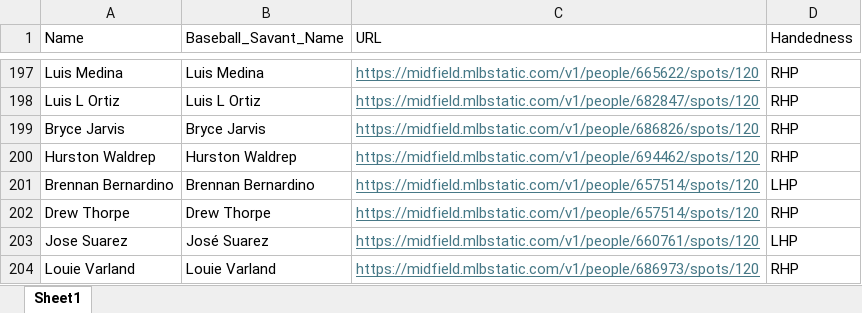
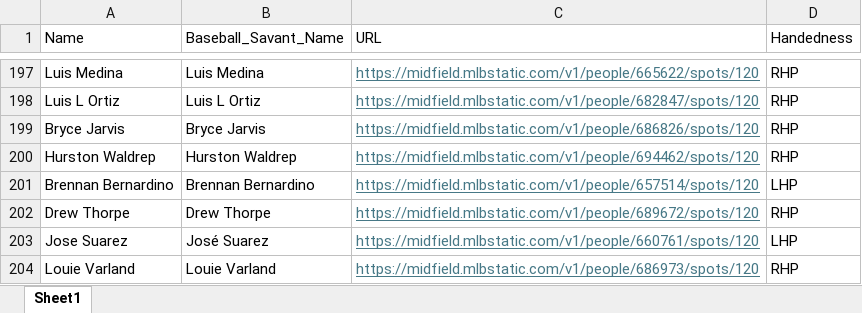
Before and after one commit to mtdewrocks/matchup, an Excel workbook: assets/Pitcher_Headshots.xlsx, sheet Sheet1, drawn as a sheet; only a part is shown, gaps mark what is left out; values as stored, in another font and other column widths than the file's, no borders; the diff names each change by its address in the sheet, - before the commit and + after, or states it on an @@ line.

```diff
--- a/assets/Pitcher_Headshots.xlsx (sheet Sheet1)
+++ b/assets/Pitcher_Headshots.xlsx (sheet Sheet1)
-C202 (URL): https://midfield.mlbstatic.com/v1/people/657514/spots/120
+C202 (URL): https://midfield.mlbstatic.com/v1/people/689672/spots/120
```
Also changed, not shown: assets/Combined_Daily_Data.xlsx.
